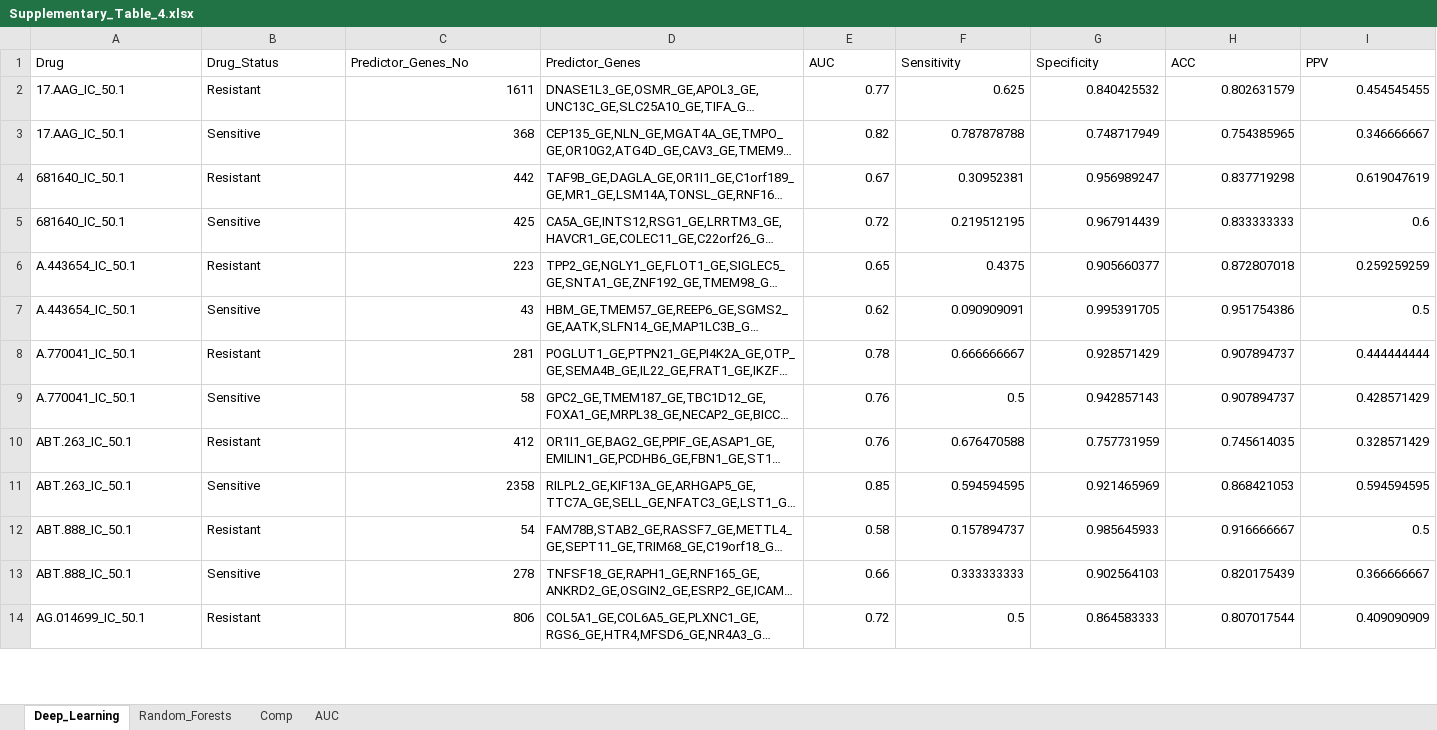
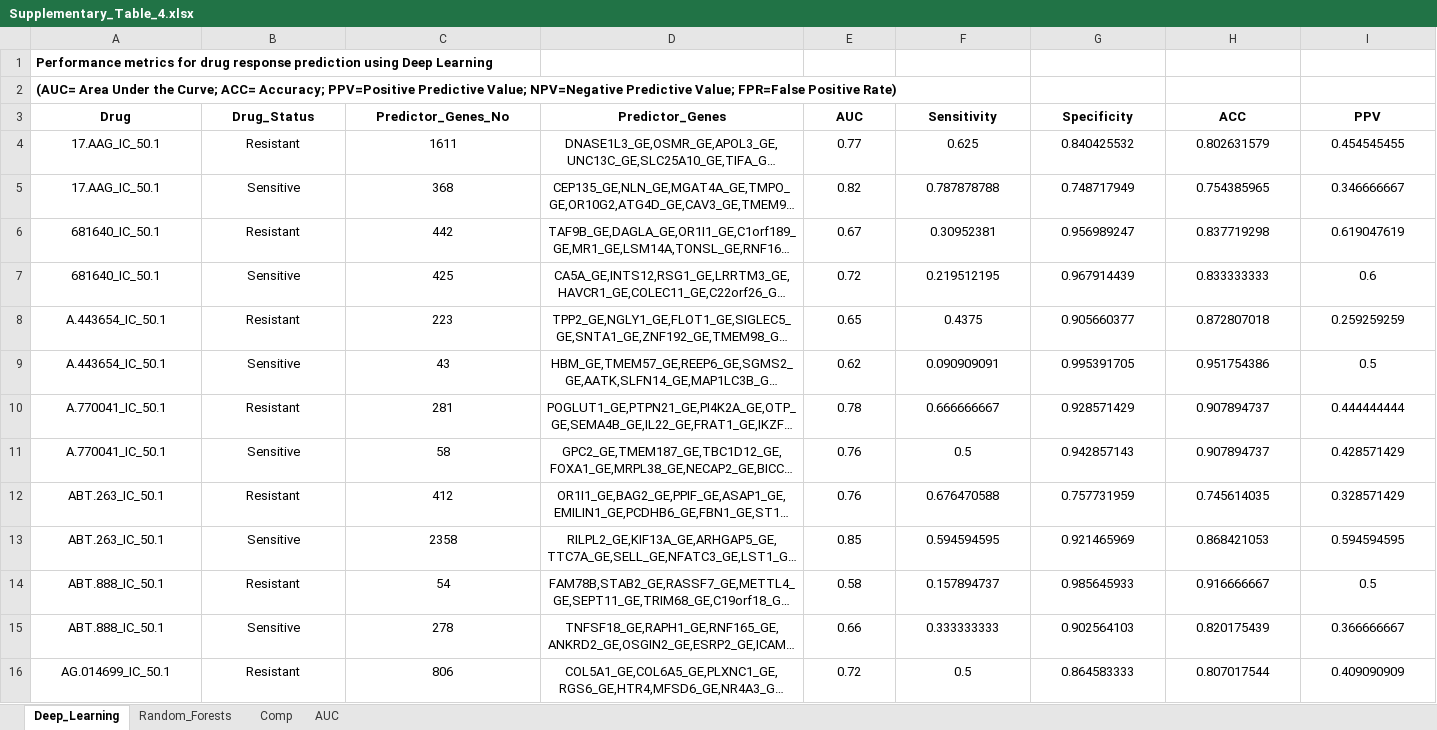
Before and after one commit to pingzhangibm/Vougas_DeepLearning, an Excel workbook: Tables/Supplementary_Table_4.xlsx, sheet Deep_Learning, drawn as a sheet; only a part is shown; long unchanged cells end in …; values as stored, in another font and other column widths than the file's, no borders; addresses are those after the commit; rows hold the shown columns only; the diff covers the shown part only; the diff names each change by its address in the sheet, - before the commit and + after, or states it on an @@ line.

```diff
--- a/Tables/Supplementary_Table_4.xlsx (sheet Deep_Learning)
+++ b/Tables/Supplementary_Table_4.xlsx (sheet Deep_Learning)
+row 1: Performance metrics for drug response prediction using Deep Learning
+row 2: (AUC= Area Under the Curve; ACC= Accuracy; PPV=Positive Predictive Value; NPV=Negative Predictive Value; FPR=False Positive Rate)
@@ A3:I3 alignment: left → center, bold: off → on @@
-A4:B16 alignment: left
+A4:B16 alignment: center
-C4:C16 alignment: right
+C4:C16 alignment: center
-D4:D16 alignment: left
+D4:D16 alignment: center
-E4:I16 alignment: right
+E4:I16 alignment: center
```
Also changed, not shown: 1 edited cell and cell formats elsewhere in this sheet, sheet Comp, sheet Random_Forests, sheet AUC, formulas that keep their value, charts or pictures, 26 other files.
